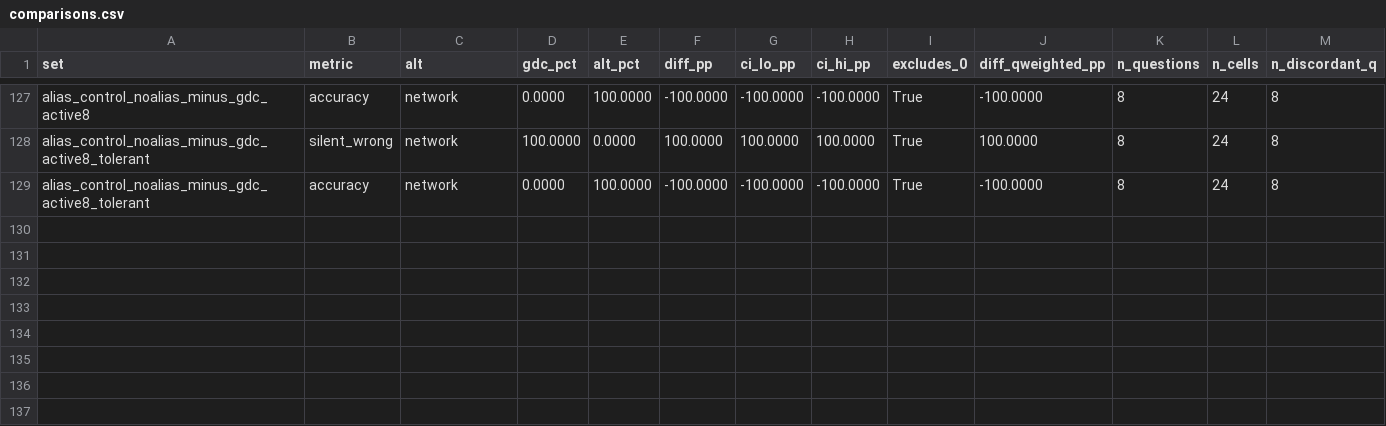
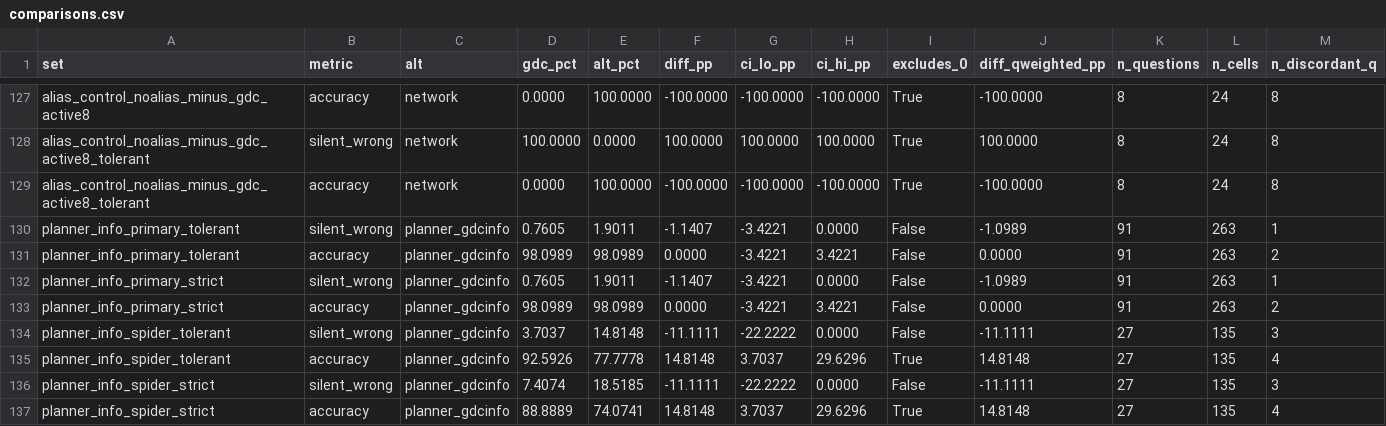
Before and after one commit to sebastian-mikl/goal-directed-compilation, a CSV file: reports/stats/comparisons.csv, drawn as a sheet; only a part is shown, gaps mark what is left out; rows hold the shown columns only; the diff names each change by its address in the sheet, - before the commit and + after, or states it on an @@ line.

```diff
--- a/reports/stats/comparisons.csv
+++ b/reports/stats/comparisons.csv
+row 130: planner_info_primary_tolerant | silent_wrong | planner_gdcinfo | 0.7605 | 1.9011 | -1.1407 | -3.4221 | 0.0000 | False | -1.0989 | 91 | 263 | 1
+row 131: planner_info_primary_tolerant | accuracy | planner_gdcinfo | 98.0989 | 98.0989 | 0.0000 | -3.4221 | 3.4221 | False | 0.0000 | 91 | 263 | 2
+row 132: planner_info_primary_strict | silent_wrong | planner_gdcinfo | 0.7605 | 1.9011 | -1.1407 | -3.4221 | 0.0000 | False | -1.0989 | 91 | 263 | 1
+row 133: planner_info_primary_strict | accuracy | planner_gdcinfo | 98.0989 | 98.0989 | 0.0000 | -3.4221 | 3.4221 | False | 0.0000 | 91 | 263 | 2
+row 134: planner_info_spider_tolerant | silent_wrong | planner_gdcinfo | 3.7037 | 14.8148 | -11.1111 | -22.2222 | 0.0000 | False | -11.1111 | 27 | 135 | 3
+row 135: planner_info_spider_tolerant | accuracy | planner_gdcinfo | 92.5926 | 77.7778 | 14.8148 | 3.7037 | 29.6296 | True | 14.8148 | 27 | 135 | 4
+row 136: planner_info_spider_strict | silent_wrong | planner_gdcinfo | 7.4074 | 18.5185 | -11.1111 | -22.2222 | 0.0000 | False | -11.1111 | 27 | 135 | 3
+row 137: planner_info_spider_strict | accuracy | planner_gdcinfo | 88.8889 | 74.0741 | 14.8148 | 3.7037 | 29.6296 | True | 14.8148 | 27 | 135 | 4
```
Also changed, not shown: 13 other files.
